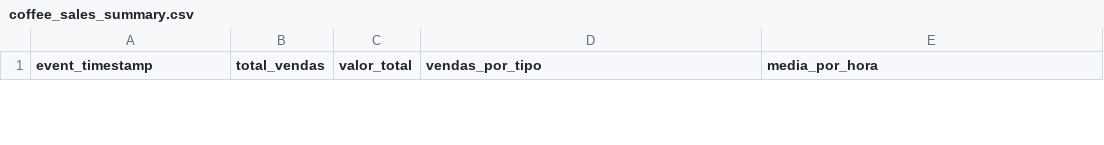
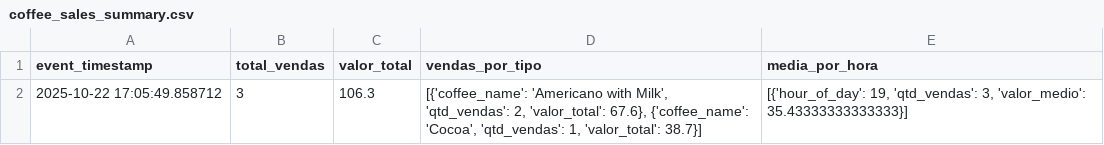
Before and after one commit to TalissaMoura/DataPipelinesTutorial-Pybr2025, a CSV file: coffee_sales_pipeline/src/data/processed/coffee_sales_summary.csv, drawn as a sheet; only a part is shown; the diff covers the shown part only.

```diff
--- a/coffee_sales_pipeline/src/data/processed/coffee_sales_summary.csv
+++ b/coffee_sales_pipeline/src/data/processed/coffee_sales_summary.csv
@@ -2,0 +2 @@ event_timestamp,total_vendas,valor_total,vendas_por_tipo,media_por_hora
+2025-10-22 17:05:49.858712,3,106.3,"[{'coffee_name': 'Americano with Milk', 'qtd_vendas': 2, 'valor_total': 67.6}, {'coffee_name': 'Cocoa', 'qtd_vendas': 1, 'valor_total': 38.7}]","[{'hour_of_day': 19, 'qtd_vendas': 3, 'valor_medio': 35.43333333333333}]"
```
Also changed, not shown: 1 removed row elsewhere in this file, 4 other files.
